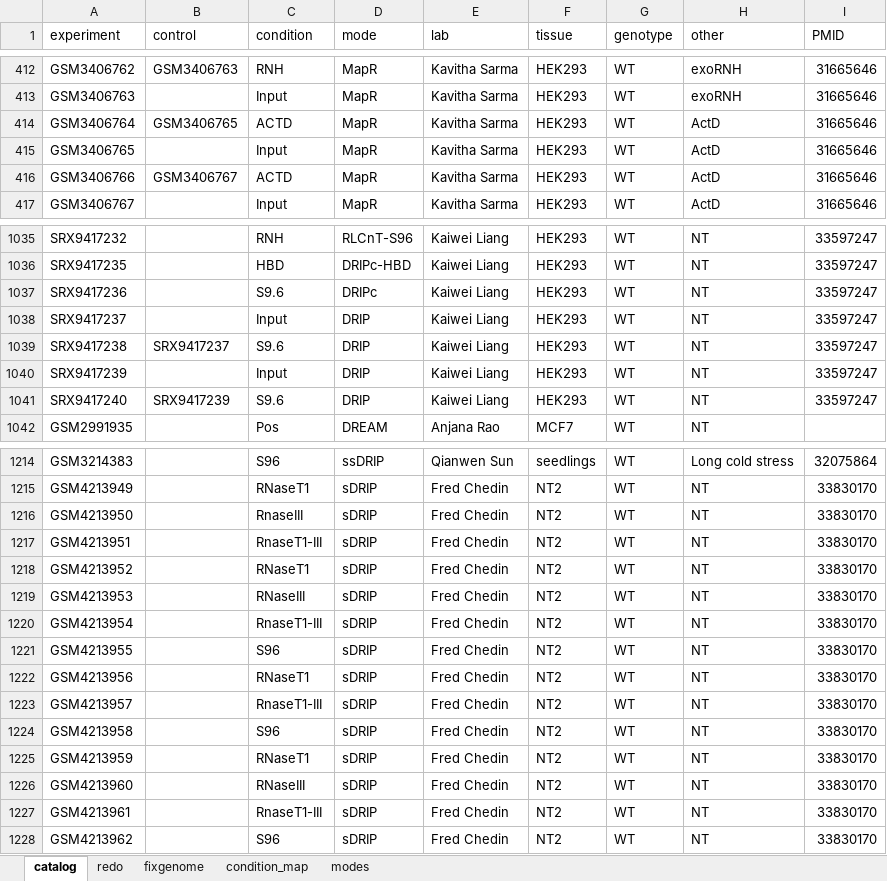
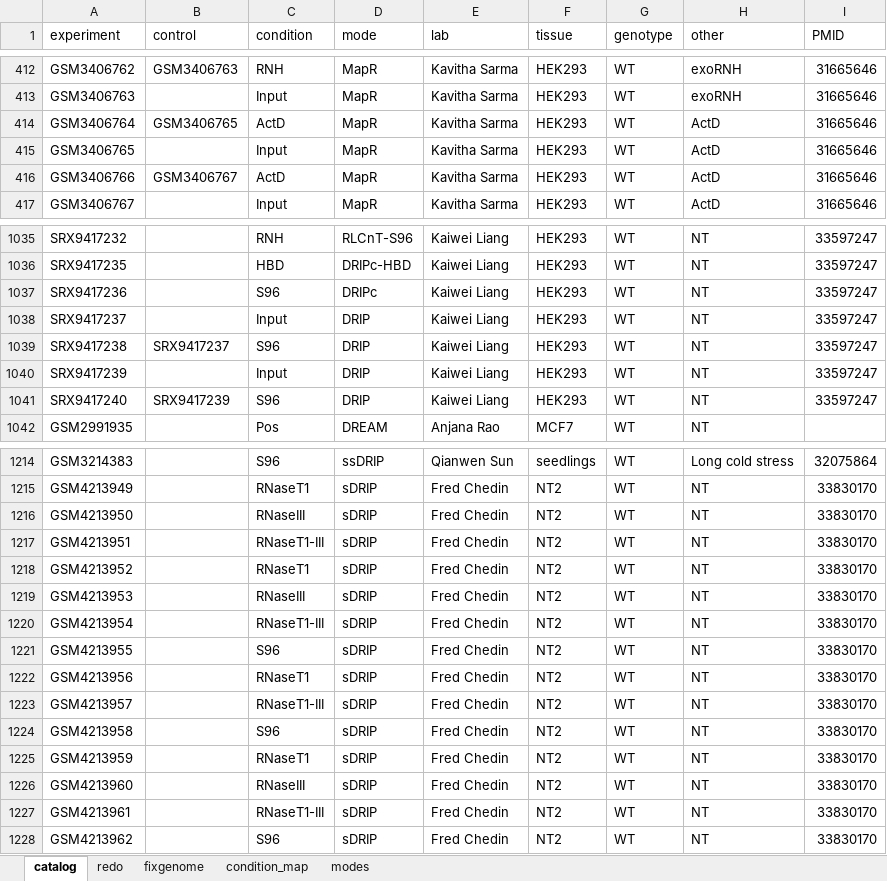
Before and after one commit to Bishop-Laboratory/RLBase-data, an Excel workbook: rlbase-data/rlbase_catalog.xlsx, sheet catalog, drawn as a sheet; only a part is shown, gaps mark what is left out; values as stored, in another font and other column widths than the file's, no borders; table styles not drawn; the diff covers the shown part only; the diff names each change by its address in the sheet, - before the commit and + after, or states it on an @@ line.

```diff
--- a/rlbase-data/rlbase_catalog.xlsx (sheet catalog)
+++ b/rlbase-data/rlbase_catalog.xlsx (sheet catalog)
-C414 (condition): ACTD
+C414 (condition): ActD
-C416 (condition): ACTD
+C416 (condition): ActD
-C1037 (condition): S9.6
+C1037 (condition): S96
-C1039 (condition): S9.6
+C1039 (condition): S96
-C1041 (condition): S9.6
+C1041 (condition): S96
-C1216 (condition): RnaseIII
+C1216 (condition): RNaseIII
-C1217 (condition): RnaseT1-III
+C1217 (condition): RNaseT1-III
-C1220 (condition): RnaseT1-III
+C1220 (condition): RNaseT1-III
-C1223 (condition): RnaseT1-III
+C1223 (condition): RNaseT1-III
-C1227 (condition): RnaseT1-III
+C1227 (condition): RNaseT1-III
```
Also changed, not shown: 20 edited cells elsewhere in this sheet, sheet condition_map, sheet redo, 14 other files.
